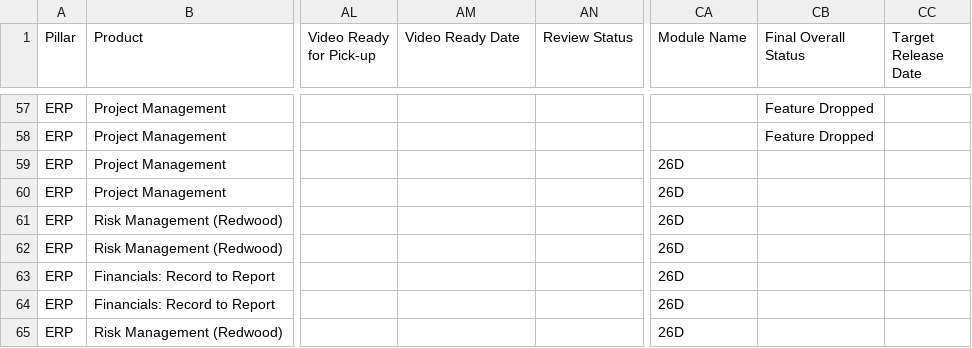
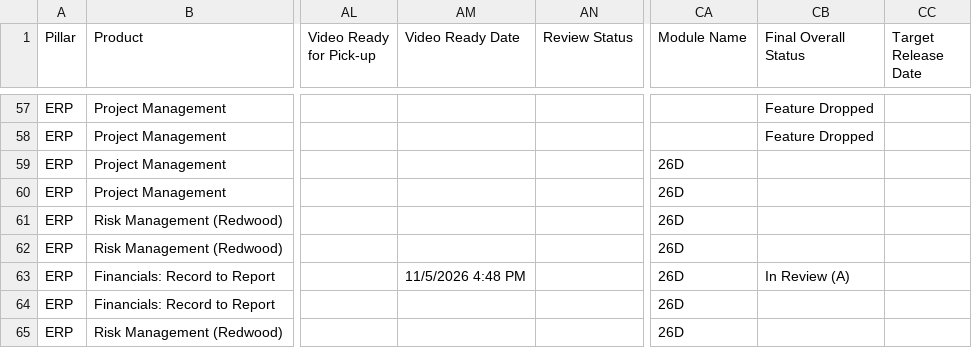
Before and after one commit to pavithraguruprasadb-maker/26C-New-Features-Dashboard, a CSV file: ERP 26D New Features.csv, drawn as a sheet; only a part is shown, gaps mark what is left out; the diff names each change by its address in the sheet, - before the commit and + after, or states it on an @@ line.

```diff
--- a/ERP 26D New Features.csv
+++ b/ERP 26D New Features.csv
-AM63 (Video Ready Date): (empty)
+AM63 (Video Ready Date): 11/5/2026 4:48 PM
-CB63 (Final Overall Status): (empty)
+CB63 (Final Overall Status): In Review (A)
```
Also changed, not shown: HCM 26D New Features.csv, SCM 26D New Features.csv.
